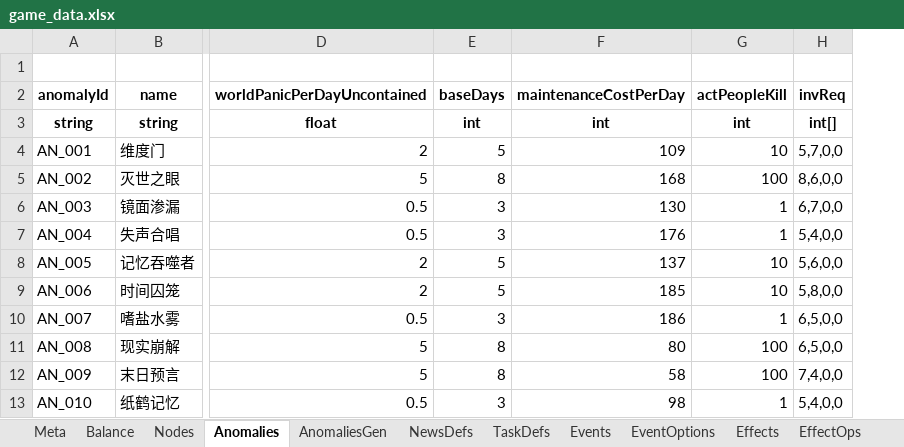
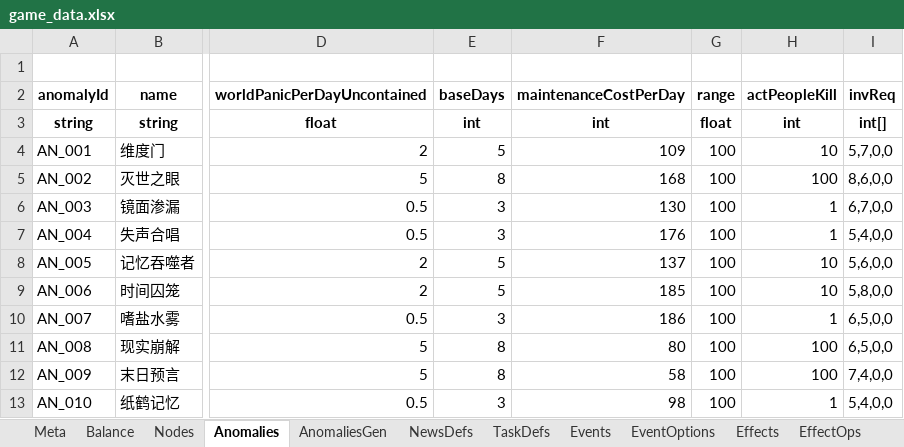
Before and after one commit to hszqf/SCP, an Excel workbook: GameData/Local/game_data.xlsx, sheet Anomalies, drawn as a sheet; only a part is shown, gaps mark what is left out; values as stored, in another font and other column widths than the file's, no borders; the diff names each change by its address in the sheet, - before the commit and + after, or states it on an @@ line.

```diff
--- a/GameData/Local/game_data.xlsx (sheet Anomalies)
+++ b/GameData/Local/game_data.xlsx (sheet Anomalies)
+column G (range), rows 3-13: float | 100 | 100 | 100 | 100 | 100 | 100 | 100 | 100 | 100 | 100
```
Also changed, not shown: sheet Balance, sheet Nodes, 35 other files.
